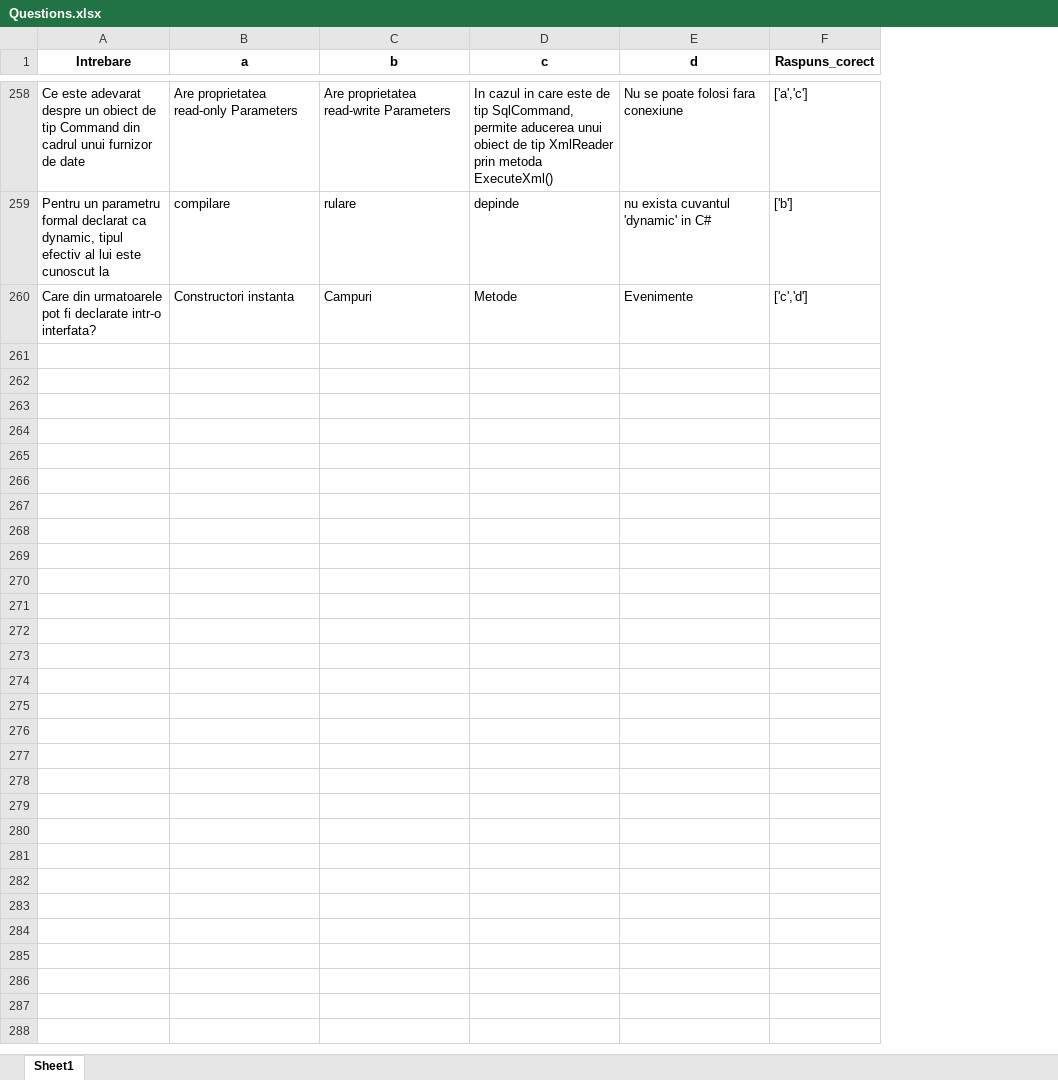
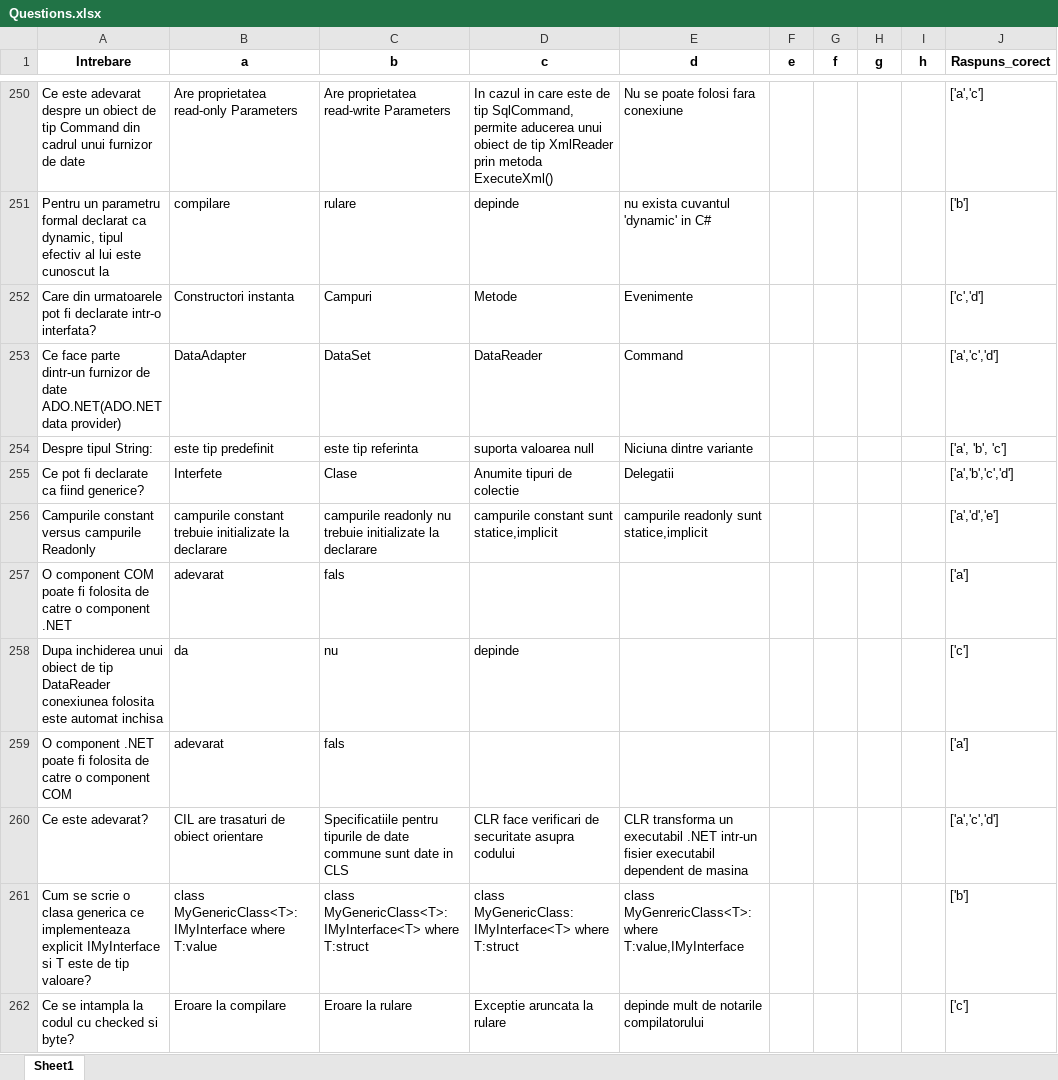
Before and after one commit to RaduC1234/DrpMap, an Excel workbook: public/Questions.xlsx, sheet Sheet1, drawn as a sheet; only a part is shown, gaps mark what is left out; values as stored, in another font and other column widths than the file's, no borders; the diff covers the shown part only; the diff names each change by its address in the sheet, - before the commit and + after, or states it on an @@ line.

```diff
--- a/public/Questions.xlsx (sheet Sheet1)
+++ b/public/Questions.xlsx (sheet Sheet1)
+column F (e), empty
+column G (f), empty
+column H (g), empty
+column I (h), empty
+row 253: Ce face parte dintr-un furnizor de date ADO.NET(ADO.NET data provider) | DataAdapter | DataSet | DataReader | Command |  |  |  |  | ['a','c','d']
+row 254: Despre tipul String: | este tip predefinit | este tip referinta | suporta valoarea null | Niciuna dintre variante |  |  |  |  | ['a', 'b', 'c']
+row 255: Ce pot fi declarate ca fiind generice? | Interfete | Clase | Anumite tipuri de colectie | Delegatii |  |  |  |  | ['a','b','c','d']
+row 256: Campurile constant versus campurile Readonly | campurile constant trebuie initializate la declarare | campurile readonly nu trebuie initializate la declarare | campurile constant sunt statice,implicit | campurile readonly sunt statice,implicit |  |  |  |  | ['a','d','e']
+row 257: O component COM poate fi folosita de catre o component .NET | adevarat | fals |  |  |  |  |  |  | ['a']
+row 258: Dupa inchiderea unui obiect de tip DataReader conexiunea folosita este automat inchisa | da | nu | depinde |  |  |  |  |  | ['c']
+row 259: O component .NET poate fi folosita de catre o component COM | adevarat | fals |  |  |  |  |  |  | ['a']
+row 260: Ce este adevarat? | CIL are trasaturi de obiect orientare | Specificatiile pentru tipurile de date commune sunt date in CLS | CLR face verificari de securitate asupra codului | CLR transforma un executabil .NET intr-un fisier executabil dependent de masina |  |  |  |  | ['a','c','d']
+row 261: Cum se scrie o clasa generica ce implementeaza explicit IMyInterface si T este de tip valoare? | class MyGenericClass<T>:IMyInterface where T:value | class MyGenericClass<T>:IMyInterface<T> where T:struct | class MyGenericClass:IMyInterface<T> where T:struct | class MyGenrericClass<T>:where T:value,IMyInterface |  |  |  |  | ['b']
+row 262: Ce se intampla la codul cu checked si byte? | Eroare la compilare | Eroare la rulare | Exceptie aruncata la rulare | depinde mult de notarile compilatorului |  |  |  |  | ['c']
```
Also changed, not shown: 173 added rows, 8 removed rows and 16 edited cells elsewhere in this sheet, 17 other files.
